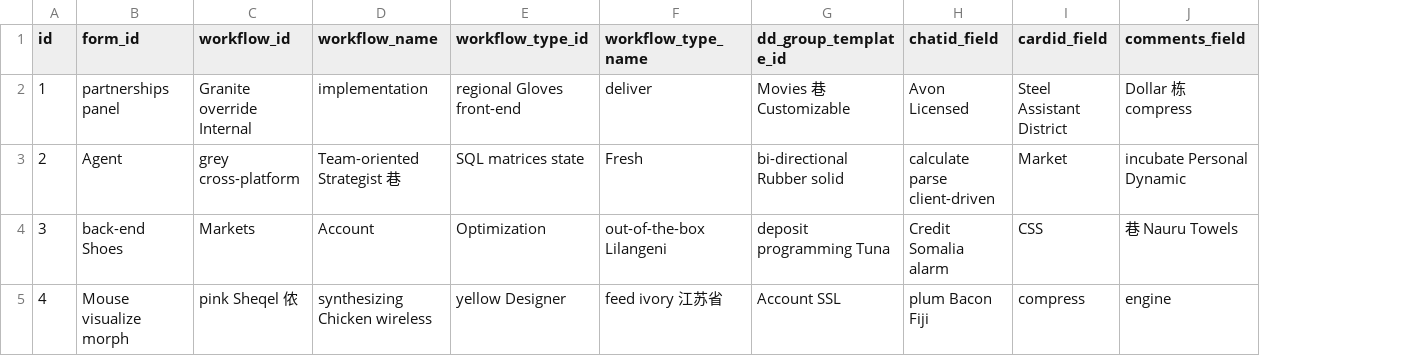
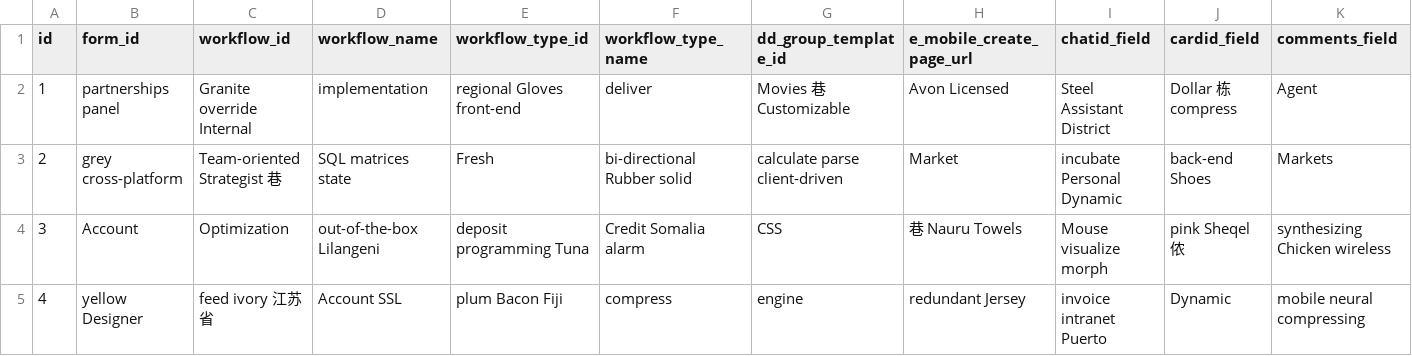
Before and after one commit to bit-star/ga, a CSV file: src/main/resources/config/liquibase/fake-data/workflow_template.csv, drawn as a sheet; only a part is shown; addresses are those after the commit; the diff covers the shown part only; the diff names each change by its address in the sheet, - before the commit and + after, or states it on an @@ line.

```diff
--- a/src/main/resources/config/liquibase/fake-data/workflow_template.csv
+++ b/src/main/resources/config/liquibase/fake-data/workflow_template.csv
+column H (e_mobile_create_page_url), rows 2-5: Avon Licensed | Market | 巷 Nauru Towels | redundant Jersey
-I2 (chatid_field): Avon Licensed
+I2 (chatid_field): Steel Assistant District
-J2 (cardid_field): Steel Assistant District
+J2 (cardid_field): Dollar 栋 compress
-K2 (comments_field): Dollar 栋 compress
+K2 (comments_field): Agent
-B3 (form_id): Agent
+B3 (form_id): grey cross-platform
-C3 (workflow_id): grey cross-platform
+C3 (workflow_id): Team-oriented Strategist 巷
-D3 (workflow_name): Team-oriented Strategist 巷
+D3 (workflow_name): SQL matrices state
-E3 (workflow_type_id): SQL matrices state
+E3 (workflow_type_id): Fresh
-F3 (workflow_type_name): Fresh
+F3 (workflow_type_name): bi-directional Rubber solid
-G3 (dd_group_template_id): bi-directional Rubber solid
+G3 (dd_group_template_id): calculate parse client-driven
-I3 (chatid_field): calculate parse client-driven
+I3 (chatid_field): incubate Personal Dynamic
-J3 (cardid_field): Market
+J3 (cardid_field): back-end Shoes
-K3 (comments_field): incubate Personal Dynamic
+K3 (comments_field): Markets
-B4 (form_id): back-end Shoes
+B4 (form_id): Account
-C4 (workflow_id): Markets
+C4 (workflow_id): Optimization
-D4 (workflow_name): Account
+D4 (workflow_name): out-of-the-box Lilangeni
-E4 (workflow_type_id): Optimization
+E4 (workflow_type_id): deposit programming Tuna
-F4 (workflow_type_name): out-of-the-box Lilangeni
+F4 (workflow_type_name): Credit Somalia alarm
-G4 (dd_group_template_id): deposit programming Tuna
+G4 (dd_group_template_id): CSS
-I4 (chatid_field): Credit Somalia alarm
+I4 (chatid_field): Mouse visualize morph
-J4 (cardid_field): CSS
+J4 (cardid_field): pink Sheqel 侬
-K4 (comments_field): 巷 Nauru Towels
+K4 (comments_field): synthesizing Chicken wireless
-B5 (form_id): Mouse visualize morph
+B5 (form_id): yellow Designer
-C5 (workflow_id): pink Sheqel 侬
+C5 (workflow_id): feed ivory 江苏省
-D5 (workflow_name): synthesizing Chicken wireless
+D5 (workflow_name): Account SSL
-E5 (workflow_type_id): yellow Designer
+E5 (workflow_type_id): plum Bacon Fiji
-F5 (workflow_type_name): feed ivory 江苏省
+F5 (workflow_type_name): compress
-G5 (dd_group_template_id): Account SSL
+G5 (dd_group_template_id): engine
-I5 (chatid_field): plum Bacon Fiji
+I5 (chatid_field): invoice intranet Puerto
-J5 (cardid_field): compress
+J5 (cardid_field): Dynamic
-K5 (comments_field): engine
+K5 (comments_field): mobile neural compressing
```
Also changed, not shown: 54 edited cells elsewhere in this file, 14 other files.
